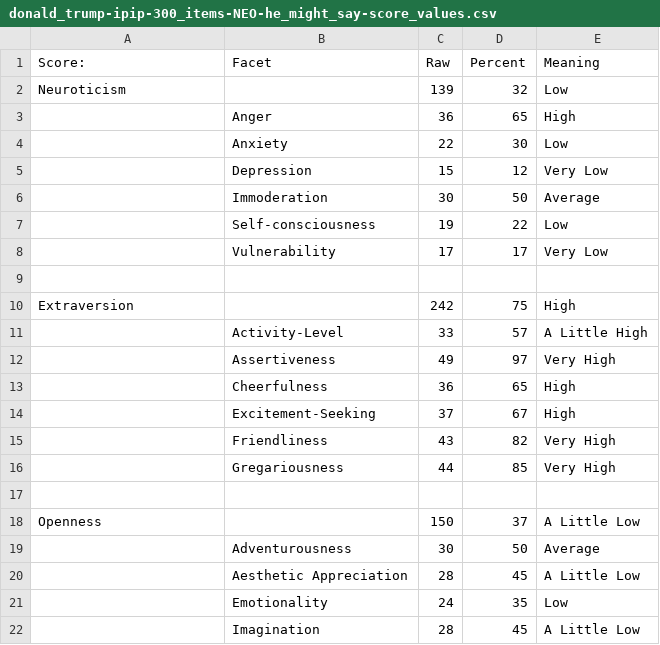
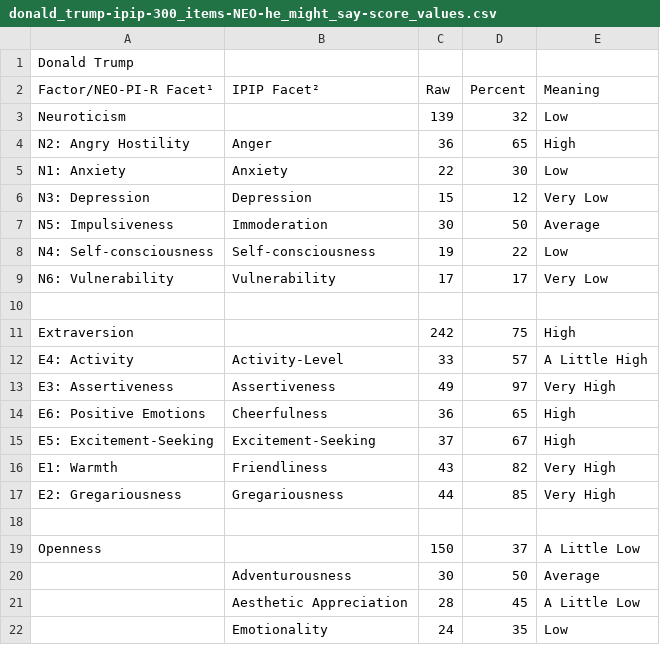
Before and after one commit to tomwhartung/five_factor_model, a CSV file: results/politicians/donald_trump-ipip-300_items-NEO-he_might_say-score_values.csv, drawn as a sheet; only a part is shown; the shorter side is filled out with more unchanged rows.

Commit message:
Started updating donald_trump-ipip-300_items-NEO-he_might_say-score_values.csv to look like the others, by adding Donald's name and the 'facet numbers' to it.

```diff
--- a/results/politicians/donald_trump-ipip-300_items-NEO-he_might_say-score_values.csv
+++ b/results/politicians/donald_trump-ipip-300_items-NEO-he_might_say-score_values.csv
@@ -1,17 +1,18 @@
-Score:,Facet,Raw,Percent,Meaning
+Donald Trump,,,,
+Factor/NEO-PI-R Facet¹,IPIP Facet²,Raw,Percent,Meaning
 Neuroticism ,,139,32,Low
-,Anger,36,65,High
-,Anxiety,22,30,Low
-,Depression,15,12,Very Low
-,Immoderation,30,50,Average
-,Self-consciousness,19,22,Low
-,Vulnerability,17,17,Very Low
+N2: Angry Hostility,Anger,36,65,High
+N1: Anxiety,Anxiety,22,30,Low
+N3: Depression,Depression,15,12,Very Low
+N5: Impulsiveness,Immoderation,30,50,Average
+N4: Self-consciousness,Self-consciousness,19,22,Low
+N6: Vulnerability,Vulnerability,17,17,Very Low
 ,,,,
 Extraversion ,,242,75,High
-,Activity-Level,33,57,A Little High
-,Assertiveness,49,97,Very High
-,Cheerfulness,36,65,High
-,Excitement-Seeking,37,67,High
-,Friendliness,43,82,Very High
-,Gregariousness,44,85,Very High
+E4: Activity,Activity-Level,33,57,A Little High
+E3: Assertiveness,Assertiveness,49,97,Very High
+E6: Positive Emotions,Cheerfulness,36,65,High
+E5: Excitement-Seeking,Excitement-Seeking,37,67,High
+E1: Warmth,Friendliness,43,82,Very High
+E2: Gregariousness,Gregariousness,44,85,Very High
 ,,,,
```
